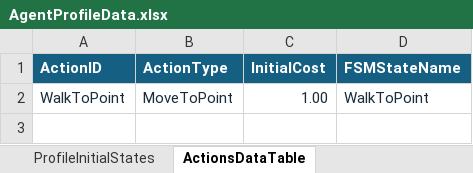
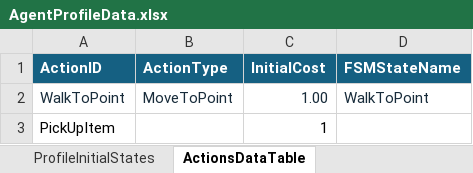
Before and after one commit to Zekai-Wang-dev/Wang-Kevin_AdvTop26, an Excel workbook: Assets/ExcelSheets/AgentProfileData.xlsx, sheet ActionsDataTable, drawn as a sheet; values as stored, in another font and other column widths than the file's, no borders; conditional formats and table styles not drawn; the diff names each change by its address in the sheet, - before the commit and + after, or states it on an @@ line.

Commit message:
Added a loader for excel data

```diff
--- a/Assets/ExcelSheets/AgentProfileData.xlsx (sheet ActionsDataTable)
+++ b/Assets/ExcelSheets/AgentProfileData.xlsx (sheet ActionsDataTable)
+row 3: PickUpItem |  | 1
```
Also changed, not shown: sheet ProfileActionsTable, sheet GoalsDataTable, sheet ProfileGoalsTable, sheet GoalConditions, 23 other files.
